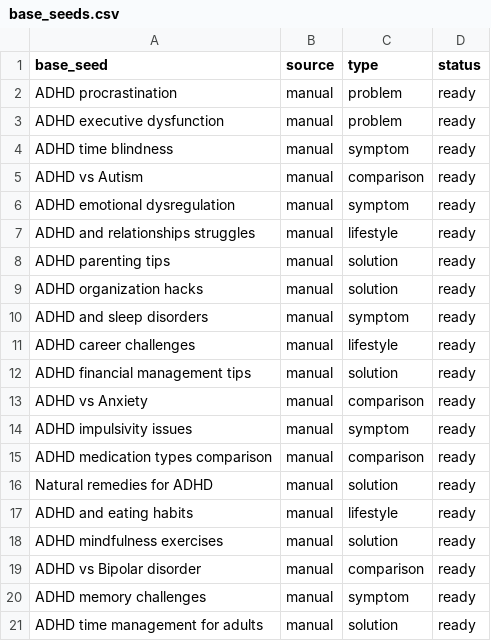
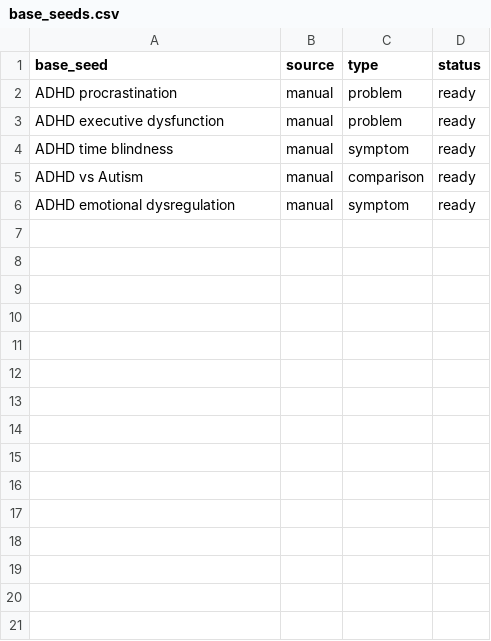
Before and after one commit to madan-quirkylabs/quirkylabs_blog, a CSV file: seo_topic_generator/inputs/base_seeds.csv, drawn as a sheet.

```diff
--- a/seo_topic_generator/inputs/base_seeds.csv
+++ b/seo_topic_generator/inputs/base_seeds.csv
@@ -6,16 +6 @@ ADHD vs Autism,manual,comparison,ready
 ADHD emotional dysregulation,manual,symptom,ready
-ADHD and relationships struggles,manual,lifestyle,ready
-ADHD parenting tips,manual,solution,ready
-ADHD organization hacks,manual,solution,ready
-ADHD and sleep disorders,manual,symptom,ready
-ADHD career challenges,manual,lifestyle,ready
-ADHD financial management tips,manual,solution,ready
-ADHD vs Anxiety,manual,comparison,ready
-ADHD impulsivity issues,manual,symptom,ready
-ADHD medication types comparison,manual,comparison,ready
-Natural remedies for ADHD,manual,solution,ready
-ADHD and eating habits,manual,lifestyle,ready
-ADHD mindfulness exercises,manual,solution,ready
-ADHD vs Bipolar disorder,manual,comparison,ready
-ADHD memory challenges,manual,symptom,ready
-ADHD time management for adults,manual,solution,ready
```
Also changed, not shown: blog_generator/sample_input.csv, 20 other files.
